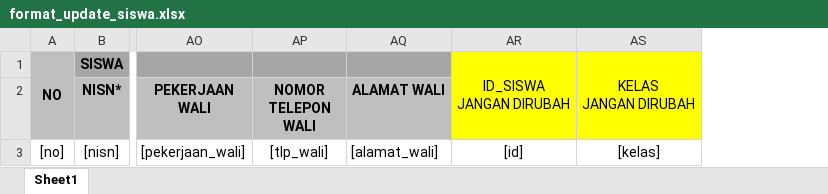
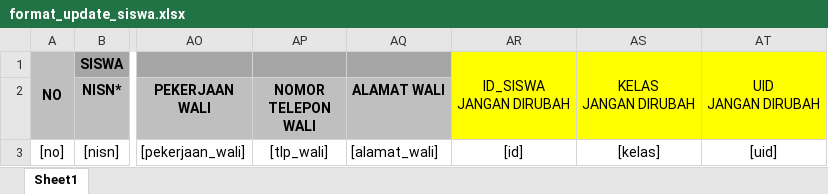
Before and after one commit to garudacbt/cbt, an Excel workbook: uploads/import/format/format_update_siswa.xlsx, sheet Sheet1, drawn as a sheet; only a part is shown, gaps mark what is left out; values as stored, in another font and other column widths than the file's, no borders; ↵ is a line break in a cell; the diff names each change by its address in the sheet, - before the commit and + after, or states it on an @@ line.

```diff
--- a/uploads/import/format/format_update_siswa.xlsx (sheet Sheet1)
+++ b/uploads/import/format/format_update_siswa.xlsx (sheet Sheet1)
+column AT, rows 1-3: UID ↵ JANGAN DIRUBAH |  | [uid]
```
Also changed, not shown: uploads/import/format/format_siswa.xlsx, 54 other files.
